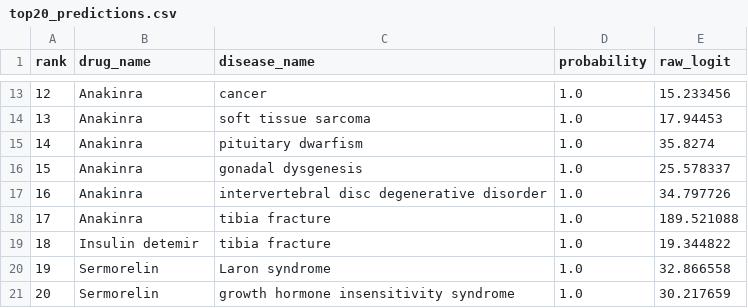
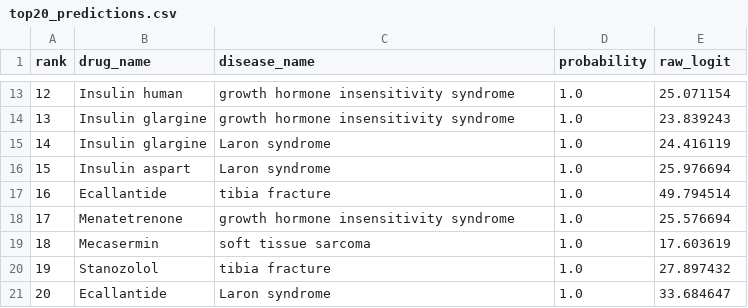
Before and after one commit to ojhaprathmesh/Rapid_AI_Drug_Repurposing_Repo, a CSV file: Rapid_AI_Repurposing/evaluation_outputs/top20_predictions.csv, drawn as a sheet; only a part is shown, gaps mark what is left out; the diff covers the shown part only.

```diff
--- a/Rapid_AI_Repurposing/evaluation_outputs/top20_predictions.csv
+++ b/Rapid_AI_Repurposing/evaluation_outputs/top20_predictions.csv
@@ -13,9 +13,9 @@ rank,drug_name,disease_name,probability,raw_logit
-12,Anakinra,cancer,1.0,15.233456
-13,Anakinra,soft tissue sarcoma,1.0,17.94453
-14,Anakinra,pituitary dwarfism,1.0,35.8274
-15,Anakinra,gonadal dysgenesis,1.0,25.578337
-16,Anakinra,intervertebral disc degenerative disorder,1.0,34.797726
-17,Anakinra,tibia fracture,1.0,189.521088
-18,Insulin detemir,tibia fracture,1.0,19.344822
-19,Sermorelin,Laron syndrome,1.0,32.866558
-20,Sermorelin,growth hormone insensitivity syndrome,1.0,30.217659
+12,Insulin human,growth hormone insensitivity syndrome,1.0,25.071154
+13,Insulin glargine,growth hormone insensitivity syndrome,1.0,23.839243
+14,Insulin glargine,Laron syndrome,1.0,24.416119
+15,Insulin aspart,Laron syndrome,1.0,25.976694
+16,Ecallantide,tibia fracture,1.0,49.794514
+17,Menatetrenone,growth hormone insensitivity syndrome,1.0,25.576694
+18,Mecasermin,soft tissue sarcoma,1.0,17.603619
+19,Stanozolol,tibia fracture,1.0,27.897432
+20,Ecallantide,Laron syndrome,1.0,33.684647
```
Also changed, not shown: 33 edited cells elsewhere in this file, Rapid_AI_Repurposing/evaluation_outputs/loss_per_epoch.csv, Rapid_AI_Repurposing/evaluation_outputs/scalar_metrics.csv, 19 other files.
